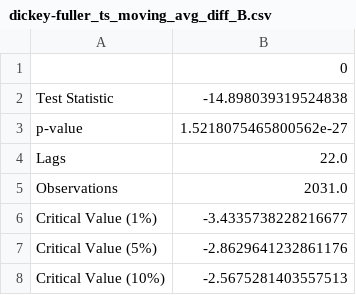
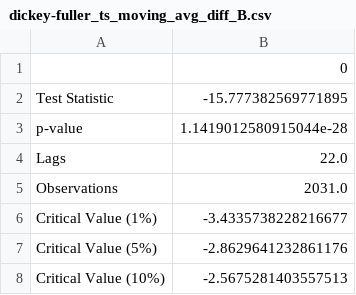
Before and after one commit to massstab/ESC403_exam, a CSV file: report/data/dickey-fuller_ts_moving_avg_diff_B.csv, drawn as a sheet.

```diff
--- a/report/data/dickey-fuller_ts_moving_avg_diff_B.csv
+++ b/report/data/dickey-fuller_ts_moving_avg_diff_B.csv
@@ -1,4 +1,4 @@
 ,0
-Test Statistic,-14.898039319524838
-p-value,1.5218075465800562e-27
+Test Statistic,-15.777382569771895
+p-value,1.1419012580915044e-28
 Lags,22.0
```
Also changed, not shown: report/data/dickey-fuller_ts_moving_avg_B.csv, 16 other files.
